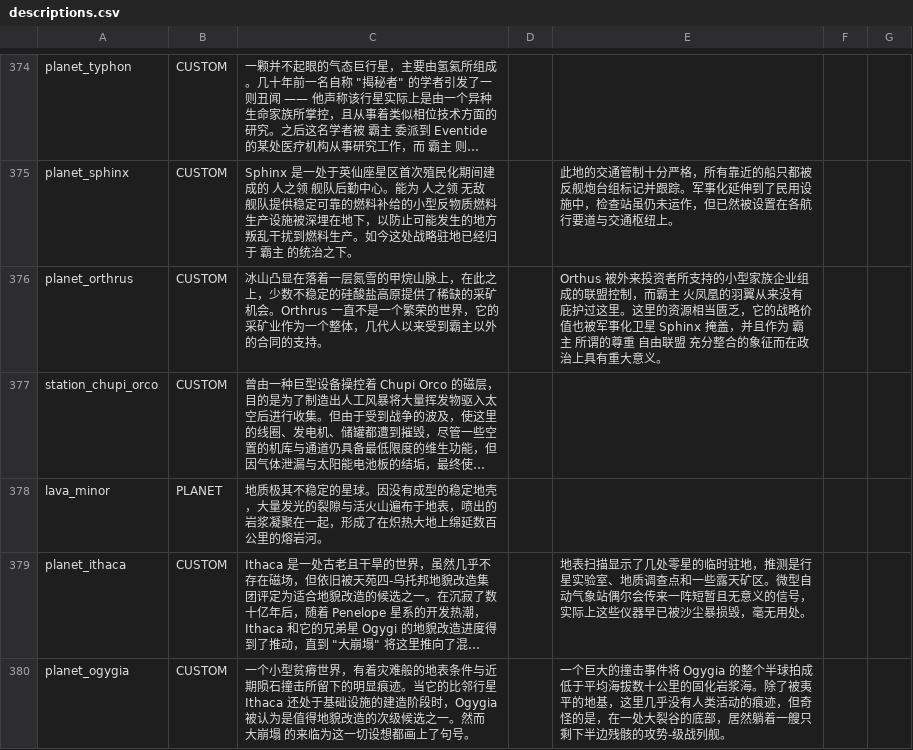
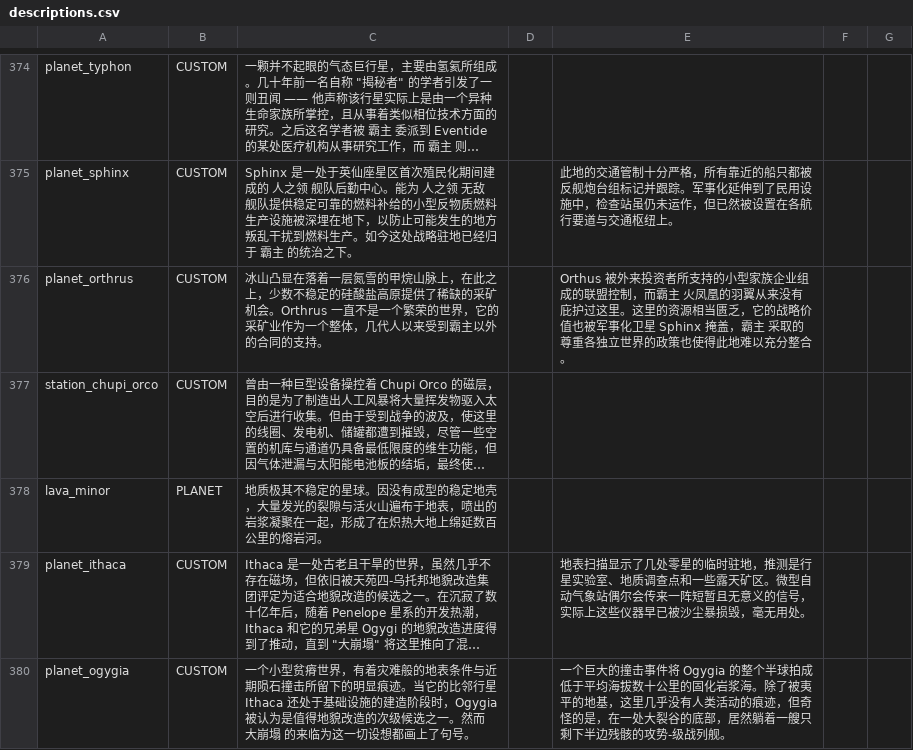
Before and after one commit to TruthOriginem/Starsector-Localization-CN, a CSV file: localization/data/strings/descriptions.csv, drawn as a sheet; only a part is shown, gaps mark what is left out; long unchanged cells end in …; the diff covers the shown part only; the diff names each change by its address in the sheet, - before the commit and + after, or states it on an @@ line.

```diff
--- a/localization/data/strings/descriptions.csv
+++ b/localization/data/strings/descriptions.csv
-E376: …Sphinx 掩盖，并且作为 霸主 所谓的尊重 自由联盟 充分整合的象征而在政治上具有重大意义。
+E376: …Sphinx 掩盖，霸主 采取的尊重各独立世界的政策也使得此地难以充分整合。
```
Also changed, not shown: 5 edited cells elsewhere in this file, 3 other files.
